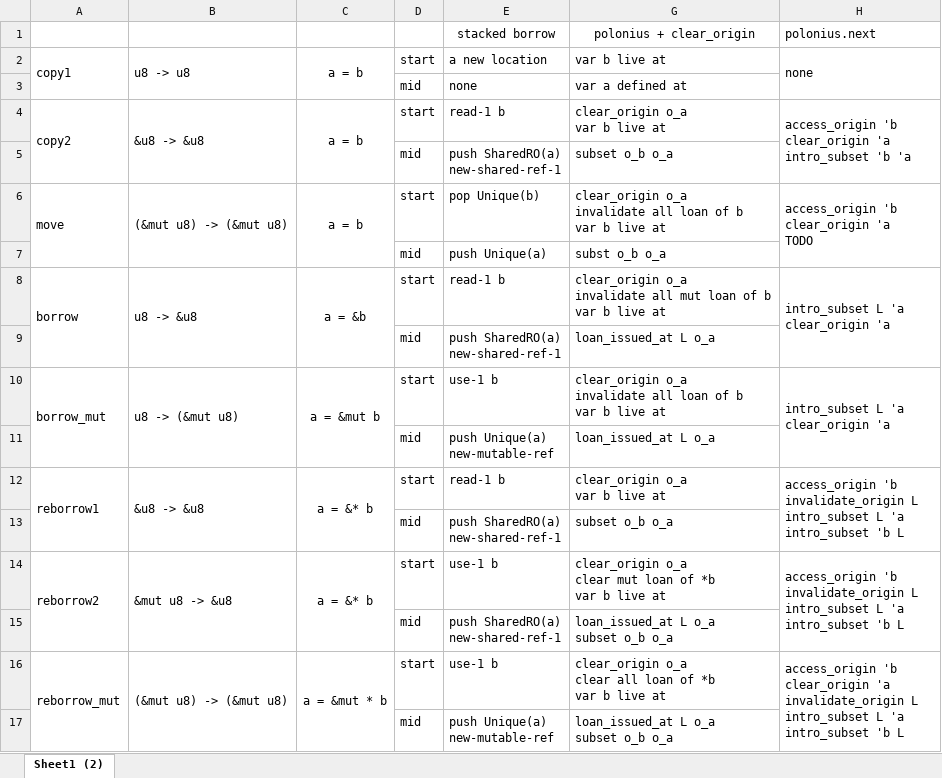
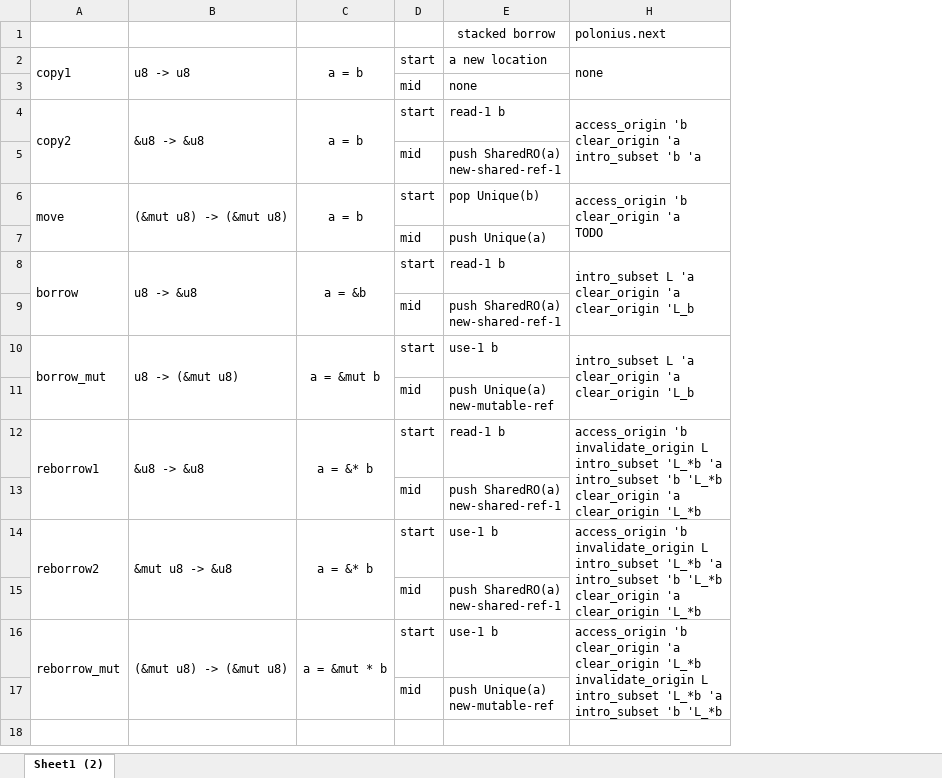
Before and after one commit to lengyijun/rust-notes, an Excel workbook: polonius.next/Book1.xlsx, sheet Sheet1 (2), drawn as a sheet; values as stored, in another font and other column widths than the file's, no borders; ↵ is a line break in a cell; the diff names each change by its address in the sheet, - before the commit and + after, or states it on an @@ line.

Commit message:
fix typo

```diff
--- a/polonius.next/Book1.xlsx (sheet Sheet1 (2))
+++ b/polonius.next/Book1.xlsx (sheet Sheet1 (2))
@@ column G hidden, rows 1-17: polonius + clear_origin | var b live at | var a defined at | clear_origin o_a ↵ var b live at | subset o_b o_a | clear_origin o_a ↵ invalidate all loan of b ↵ var b live at | subst o_b o_a | clear_origin o_a ↵ invalidate all mut loan of b ↵ var b live at | loan_issued_at L o_a | clear_origin o_a ↵ invalidate all loan of b ↵ var b live at | loan_issued_at L o_a | clear_origin o_a ↵ var b live at | subset o_b o_a | clear_origin o_a ↵ clear mut loan of *b ↵ var b live at | loan_issued_at L o_a ↵ subset o_b o_a | clear_origin o_a ↵ clear all loan of *b ↵ var b live at | loan_issued_at L o_a ↵ subset o_b o_a @@
-H8: intro_subset L 'a ↵ clear_origin 'a
+H8: intro_subset L 'a ↵ clear_origin 'a ↵ clear_origin 'L_b
-H10: intro_subset L 'a ↵ clear_origin 'a
+H10: intro_subset L 'a ↵ clear_origin 'a ↵ clear_origin 'L_b
-H12: …L ↵ intro_subset L 'a ↵ intro_subset 'b L
+H12: …L ↵ intro_subset 'L_*b 'a ↵ intro_subset 'b 'L_*b ↵ clear_origin 'a ↵ clear_origin 'L_*b
-H14: …L ↵ intro_subset L 'a ↵ intro_subset 'b L
+H14: …L ↵ intro_subset 'L_*b 'a ↵ intro_subset 'b 'L_*b ↵ clear_origin 'a ↵ clear_origin 'L_*b
-H16: …clear_origin 'a ↵ invalidate_origin L ↵ intro_subset L 'a ↵ intro_subset 'b L
+H16: …clear_origin 'a ↵ clear_origin 'L_*b ↵ invalidate_origin L ↵ intro_subset 'L_*b 'a ↵ intro_subset 'b 'L_*b
```
